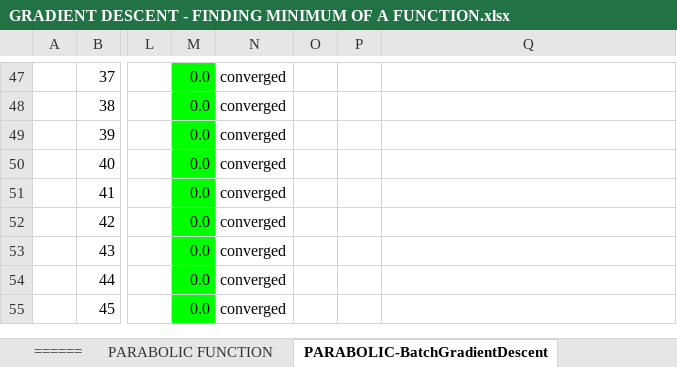
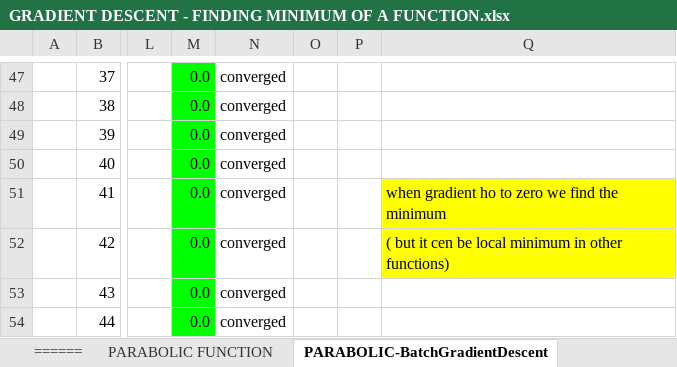
Before and after one commit to AngelNikoloff/Neural-Network-in-spreadsheet, an Excel workbook: GRADIENT DESCENT - FINDING MINIMUM OF A FUNCTION.xlsx, sheet PARABOLIC-BatchGradientDescent, drawn as a sheet; only a part is shown, gaps mark what is left out; the shorter side is filled out with more unchanged rows; values as stored, in another font and other column widths than the file's, no borders; charts and pictures not drawn; the diff names each change by its address in the sheet, - before the commit and + after, or states it on an @@ line.

```diff
--- a/GRADIENT DESCENT - FINDING MINIMUM OF A FUNCTION.xlsx (sheet PARABOLIC-BatchGradientDescent)
+++ b/GRADIENT DESCENT - FINDING MINIMUM OF A FUNCTION.xlsx (sheet PARABOLIC-BatchGradientDescent)
-Q51: (empty)
+Q51: when gradient ho to zero we find the minimum
-Q51:Q52 fill: none
+Q51:Q52 fill: #FFFF00
-Q52: (empty)
+Q52: ( but it cen be local minimum in other functions)
```
Also changed, not shown: other sheet tabs, charts or pictures.
